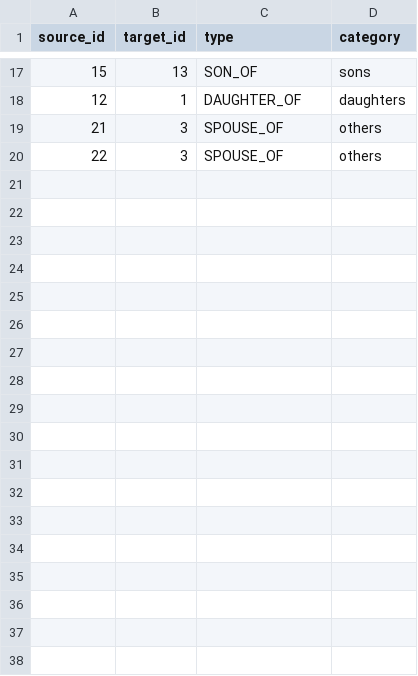
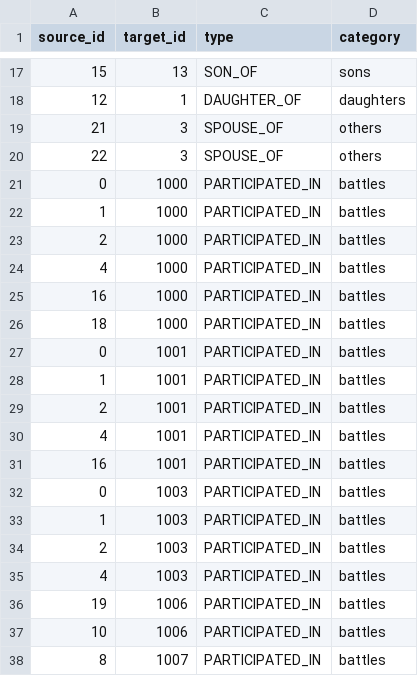
Before and after one commit to nahidupa/SahabahGraph, a CSV file: data-pipeline/relationships.csv, drawn as a sheet; only a part is shown, gaps mark what is left out.

```diff
--- a/data-pipeline/relationships.csv
+++ b/data-pipeline/relationships.csv
@@ -20 +20,19 @@ source_id,target_id,type,category
 22,3,SPOUSE_OF,others
+0,1000,PARTICIPATED_IN,battles
+1,1000,PARTICIPATED_IN,battles
+2,1000,PARTICIPATED_IN,battles
+4,1000,PARTICIPATED_IN,battles
+16,1000,PARTICIPATED_IN,battles
+18,1000,PARTICIPATED_IN,battles
+0,1001,PARTICIPATED_IN,battles
+1,1001,PARTICIPATED_IN,battles
+2,1001,PARTICIPATED_IN,battles
+4,1001,PARTICIPATED_IN,battles
+16,1001,PARTICIPATED_IN,battles
+0,1003,PARTICIPATED_IN,battles
+1,1003,PARTICIPATED_IN,battles
+2,1003,PARTICIPATED_IN,battles
+4,1003,PARTICIPATED_IN,battles
+19,1006,PARTICIPATED_IN,battles
+10,1006,PARTICIPATED_IN,battles
+8,1007,PARTICIPATED_IN,battles
```
Also changed, not shown: data-pipeline/sahabah.csv, 11 other files.
